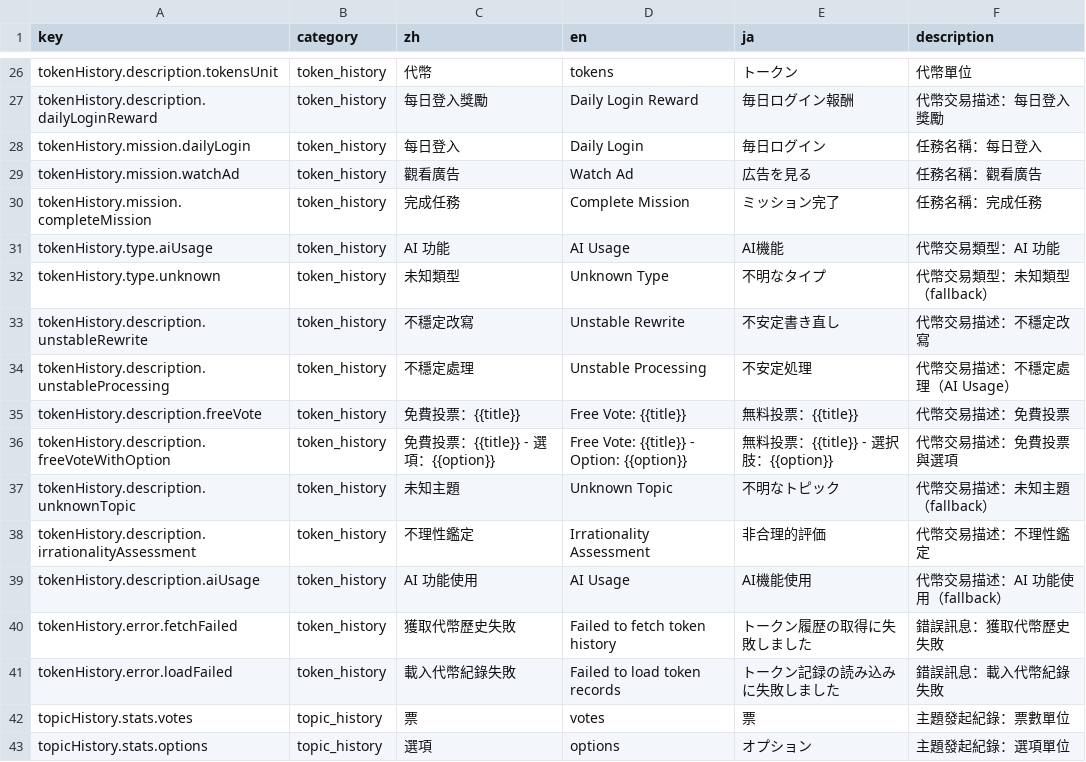
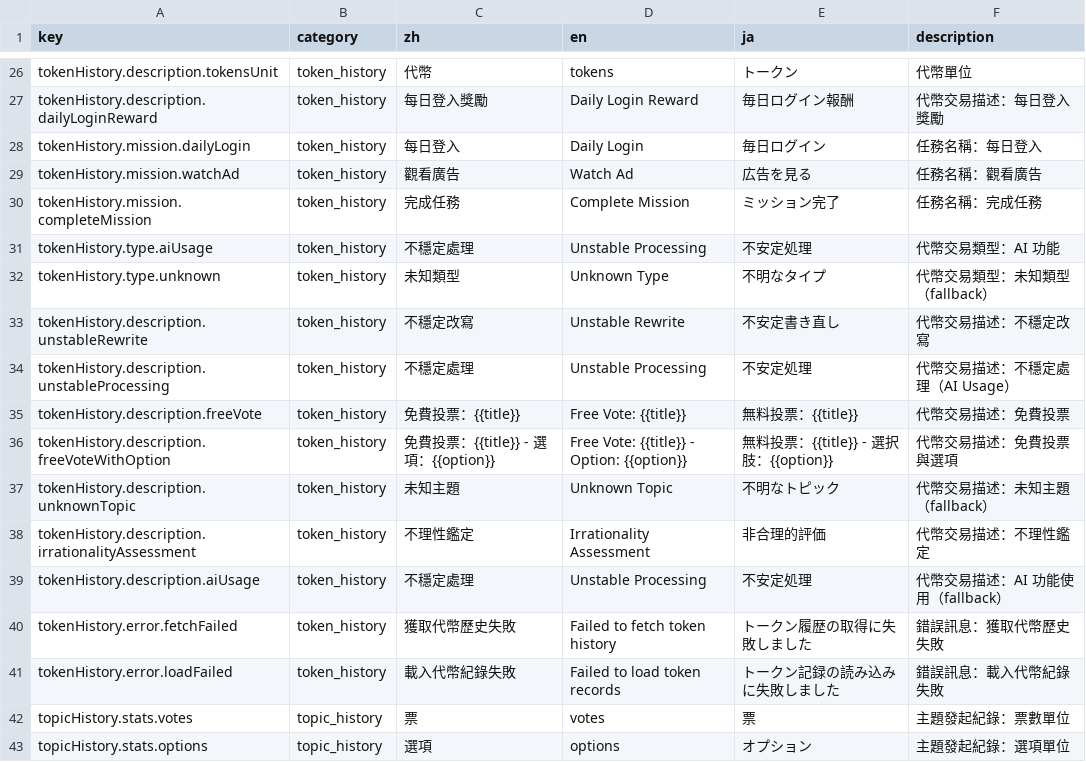
Before and after one commit to Aquilonis1991/chaos-registry, a CSV file: UI_texts_token_history.csv, drawn as a sheet; only a part is shown, gaps mark what is left out.

```diff
--- a/UI_texts_token_history.csv
+++ b/UI_texts_token_history.csv
@@ -30,3 +30,3 @@ tokenHistory.mission.watchAd,token_history,觀看廣告,Watch Ad,広告を見る
 tokenHistory.mission.completeMission,token_history,完成任務,Complete Mission,ミッション完了,任務名稱：完成任務
-tokenHistory.type.aiUsage,token_history,AI 功能,AI Usage,AI機能,代幣交易類型：AI 功能
+tokenHistory.type.aiUsage,token_history,不穩定處理,Unstable Processing,不安定処理,代幣交易類型：AI 功能
 tokenHistory.type.unknown,token_history,未知類型,Unknown Type,不明なタイプ,代幣交易類型：未知類型（fallback）
@@ -38,3 +38,3 @@ tokenHistory.description.unknownTopic,token_history,未知主題,Unknown Topic,
 tokenHistory.description.irrationalityAssessment,token_history,不理性鑑定,Irrationality Assessment,非合理的評価,代幣交易描述：不理性鑑定
-tokenHistory.description.aiUsage,token_history,AI 功能使用,AI Usage,AI機能使用,代幣交易描述：AI 功能使用（fallback）
+tokenHistory.description.aiUsage,token_history,不穩定處理,Unstable Processing,不安定処理,代幣交易描述：AI 功能使用（fallback）
 tokenHistory.error.fetchFailed,token_history,獲取代幣歷史失敗,Failed to fetch token history,トークン履歴の取得に失敗しました,錯誤訊息：獲取代幣歷史失敗
```
Also changed, not shown: UI_texts_token_history_最新新增項目.csv, 4 other files.
